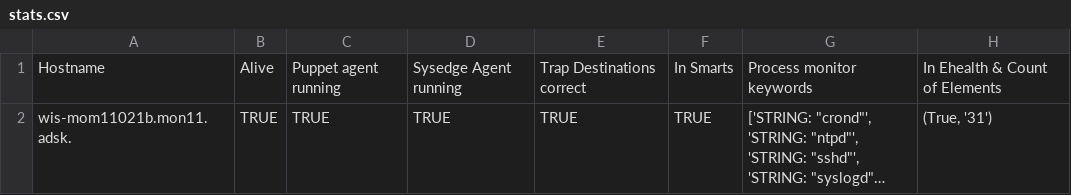
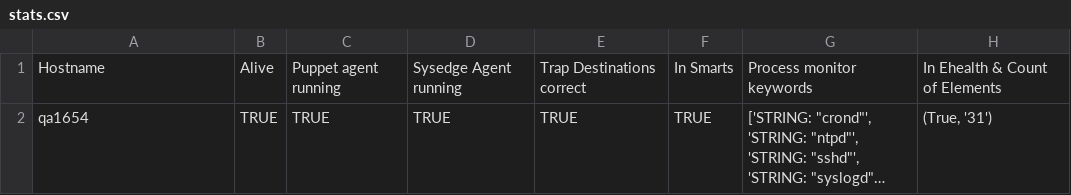
Before and after one commit to hitesha1981/python, a CSV file: stats.csv, drawn as a sheet; long unchanged cells end in …; the diff names each change by its address in the sheet, - before the commit and + after, or states it on an @@ line.

Commit message:
Stats Output

```diff
--- a/stats.csv
+++ b/stats.csv
-A2: wis-mom11021b.mon11.adsk.
+A2: qa1654
```
